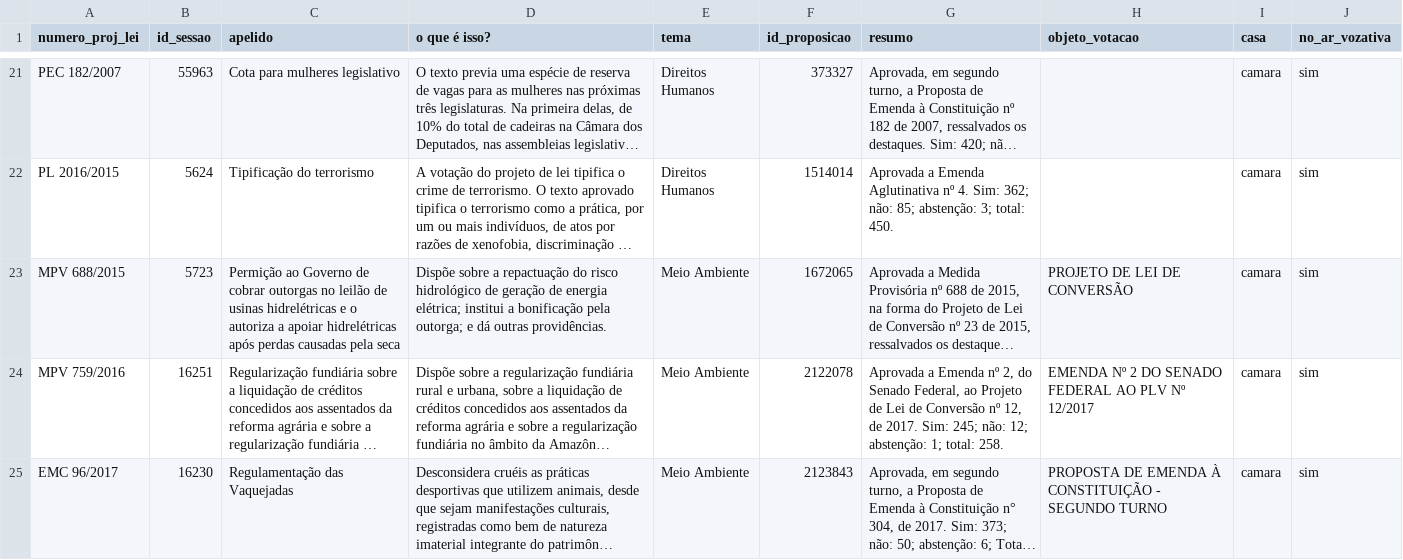
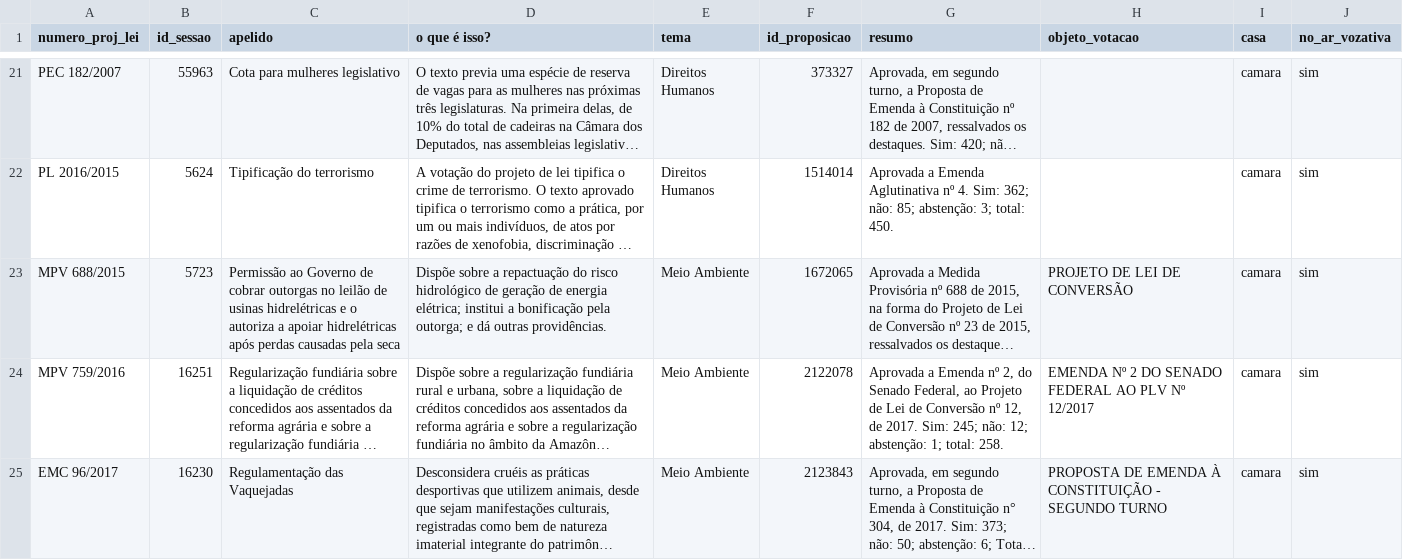
Before and after one commit to parlametria/perfil-parlamentarR, a CSV file: raw_data/tabela_votacoes.csv, drawn as a sheet; only a part is shown, gaps mark what is left out; long unchanged cells end in …; the diff names each change by its address in the sheet, - before the commit and + after, or states it on an @@ line.

Commit message:
Conserta erro ortográfico em proposição

```diff
--- a/raw_data/tabela_votacoes.csv
+++ b/raw_data/tabela_votacoes.csv
-C23 (apelido): Permição ao Governo…
+C23 (apelido): Permissão ao Governo…
```
